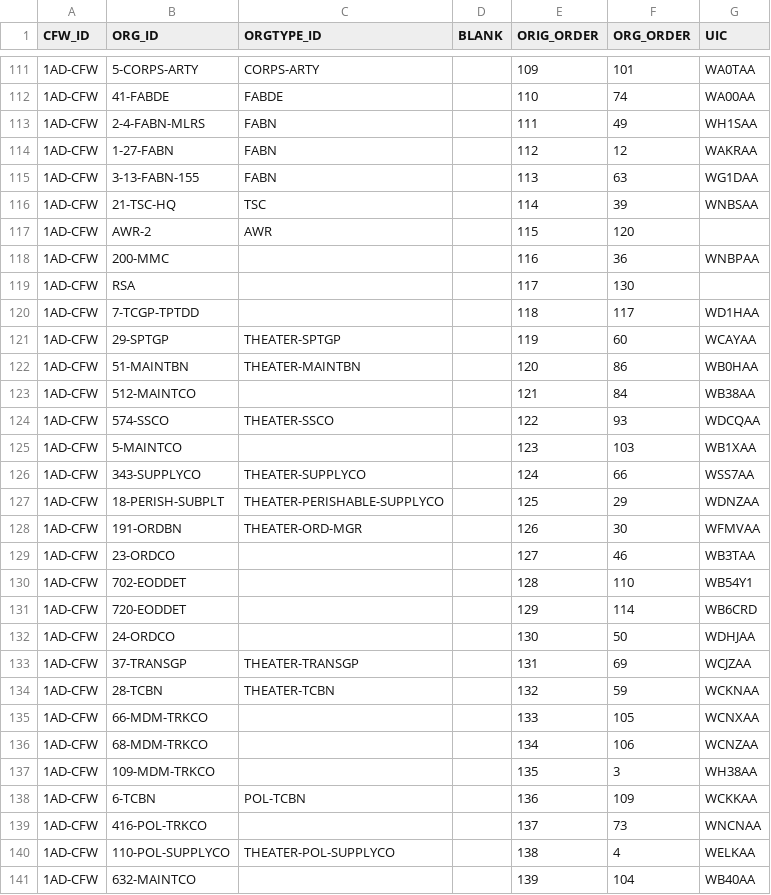
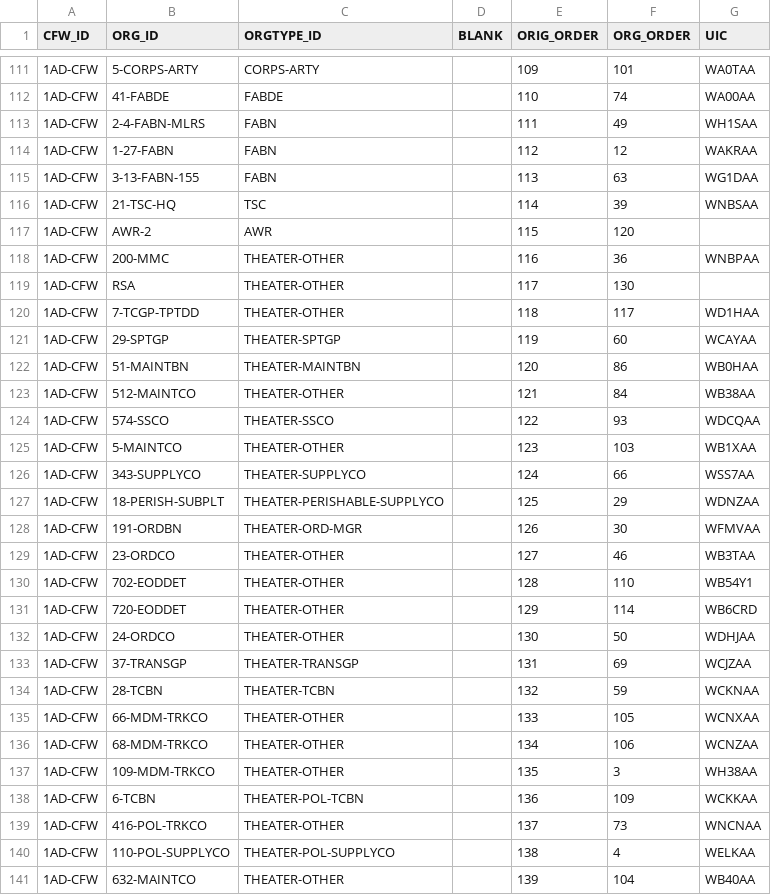
Before and after one commit to codeaudit/cougaar-csmart, a CSV file: csmart/data/cmt/data/V7_CFW_ORG_ORGTYPE.csv, drawn as a sheet; only a part is shown, gaps mark what is left out; the diff covers the shown part only; the diff names each change by its address in the sheet, - before the commit and + after, or states it on an @@ line.

```diff
--- a/csmart/data/cmt/data/V7_CFW_ORG_ORGTYPE.csv
+++ b/csmart/data/cmt/data/V7_CFW_ORG_ORGTYPE.csv
-C118:C120 (ORGTYPE_ID): (empty)
+C118:C120 (ORGTYPE_ID): THEATER-OTHER
-C123 (ORGTYPE_ID): (empty)
+C123 (ORGTYPE_ID): THEATER-OTHER
-C125 (ORGTYPE_ID): (empty)
+C125 (ORGTYPE_ID): THEATER-OTHER
-C129:C132 (ORGTYPE_ID): (empty)
+C129:C132 (ORGTYPE_ID): THEATER-OTHER
-C135:C137 (ORGTYPE_ID): (empty)
+C135:C137 (ORGTYPE_ID): THEATER-OTHER
-C138 (ORGTYPE_ID): POL-TCBN
+C138 (ORGTYPE_ID): THEATER-POL-TCBN
-C139 (ORGTYPE_ID): (empty)
+C139 (ORGTYPE_ID): THEATER-OTHER
-C141 (ORGTYPE_ID): (empty)
+C141 (ORGTYPE_ID): THEATER-OTHER
```
Also changed, not shown: 30 edited cells elsewhere in this file, csmart/data/cmt/data/V7_LIB_ORGTYPE_REF.csv.
